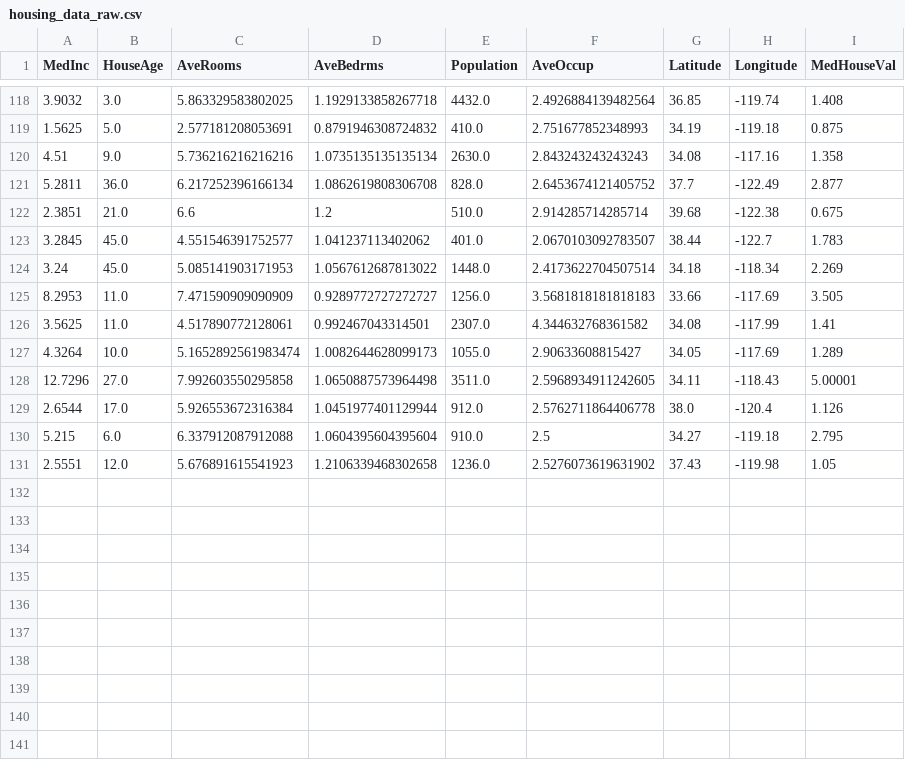
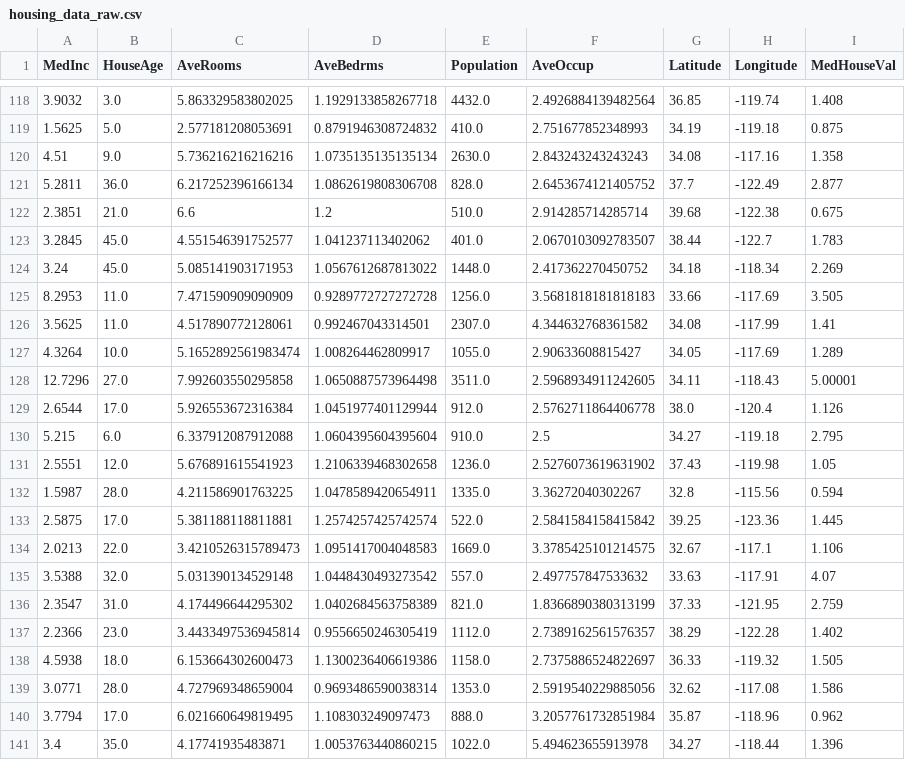
Before and after one commit to oecorrechag/boku, a CSV file: data/raw/housing_data_raw.csv, drawn as a sheet; only a part is shown, gaps mark what is left out.

Commit message:
Saved DataFrame raw

```diff
--- a/data/raw/housing_data_raw.csv
+++ b/data/raw/housing_data_raw.csv
@@ -123,6 +123,6 @@
 3.2845,45.0,4.551546391752577,1.041237113402062,401.0,2.0670103092783507,38.44,-122.7,1.783
-3.24,45.0,5.085141903171953,1.0567612687813022,1448.0,2.4173622704507514,34.18,-118.34,2.269
-8.2953,11.0,7.471590909090909,0.9289772727272727,1256.0,3.5681818181818183,33.66,-117.69,3.505
+3.24,45.0,5.085141903171953,1.0567612687813022,1448.0,2.417362270450752,34.18,-118.34,2.269
+8.2953,11.0,7.471590909090909,0.9289772727272728,1256.0,3.5681818181818183,33.66,-117.69,3.505
 3.5625,11.0,4.517890772128061,0.992467043314501,2307.0,4.344632768361582,34.08,-117.99,1.41
-4.3264,10.0,5.1652892561983474,1.0082644628099173,1055.0,2.90633608815427,34.05,-117.69,1.289
+4.3264,10.0,5.1652892561983474,1.008264462809917,1055.0,2.90633608815427,34.05,-117.69,1.289
 12.7296,27.0,7.992603550295858,1.0650887573964498,3511.0,2.5968934911242605,34.11,-118.43,5.00001
@@ -131 +131,11 @@
 2.5551,12.0,5.676891615541923,1.2106339468302658,1236.0,2.5276073619631902,37.43,-119.98,1.05
+1.5987,28.0,4.211586901763225,1.0478589420654911,1335.0,3.36272040302267,32.8,-115.56,0.594
+2.5875,17.0,5.381188118811881,1.2574257425742574,522.0,2.5841584158415842,39.25,-123.36,1.445
+2.0213,22.0,3.4210526315789473,1.0951417004048583,1669.0,3.3785425101214575,32.67,-117.1,1.106
+3.5388,32.0,5.031390134529148,1.0448430493273542,557.0,2.497757847533632,33.63,-117.91,4.07
+2.3547,31.0,4.174496644295302,1.0402684563758389,821.0,1.8366890380313199,37.33,-121.95,2.759
+2.2366,23.0,3.4433497536945814,0.9556650246305419,1112.0,2.7389162561576357,38.29,-122.28,1.402
+4.5938,18.0,6.153664302600473,1.1300236406619386,1158.0,2.7375886524822697,36.33,-119.32,1.505
+3.0771,28.0,4.727969348659004,0.9693486590038314,1353.0,2.5919540229885056,32.62,-117.08,1.586
+3.7794,17.0,6.021660649819495,1.108303249097473,888.0,3.2057761732851984,35.87,-118.96,0.962
+3.4,35.0,4.17741935483871,1.0053763440860215,1022.0,5.494623655913978,34.27,-118.44,1.396
```
